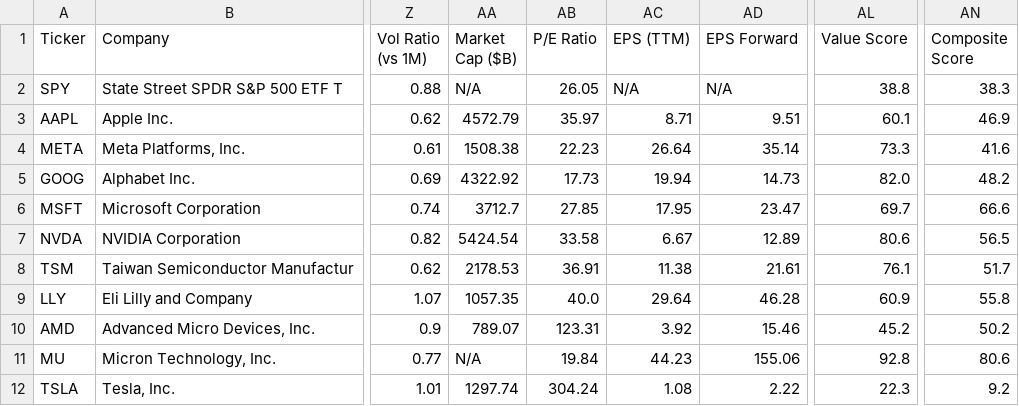
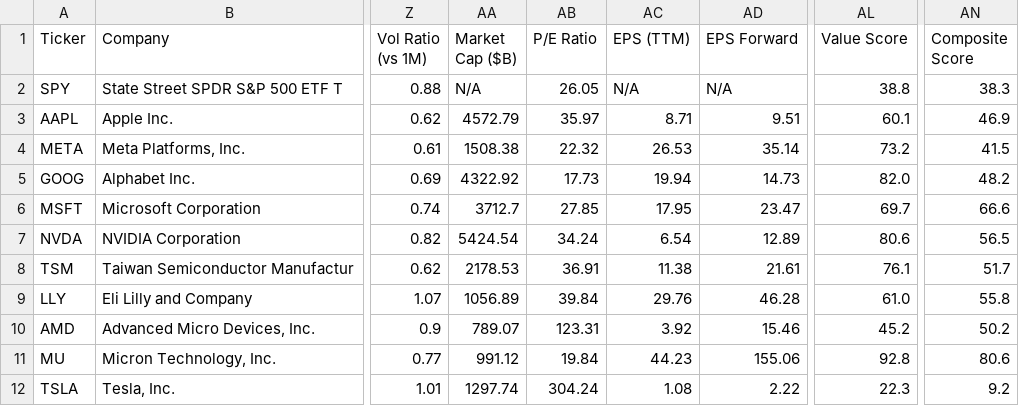
Before and after one commit to runyuzhang1007/stock-dashboard, a CSV file: stock_analysis.csv, drawn as a sheet; only a part is shown, gaps mark what is left out; the diff names each change by its address in the sheet, - before the commit and + after, or states it on an @@ line.

```diff
--- a/stock_analysis.csv
+++ b/stock_analysis.csv
-AB4 (P/E Ratio): 22.23
+AB4 (P/E Ratio): 22.32
-AC4 (EPS (TTM)): 26.64
+AC4 (EPS (TTM)): 26.53
-AL4 (Value Score): 73.3
+AL4 (Value Score): 73.2
-AN4 (Composite Score): 41.6
+AN4 (Composite Score): 41.5
-AB7 (P/E Ratio): 33.58
+AB7 (P/E Ratio): 34.24
-AC7 (EPS (TTM)): 6.67
+AC7 (EPS (TTM)): 6.54
-AA9 (Market Cap ($B)): 1057.35
+AA9 (Market Cap ($B)): 1056.89
-AB9 (P/E Ratio): 40.0
+AB9 (P/E Ratio): 39.84
-AC9 (EPS (TTM)): 29.64
+AC9 (EPS (TTM)): 29.76
-AL9 (Value Score): 60.9
+AL9 (Value Score): 61.0
-AA11 (Market Cap ($B)): N/A
+AA11 (Market Cap ($B)): 991.12
```
Also changed, not shown: 1 other file.
